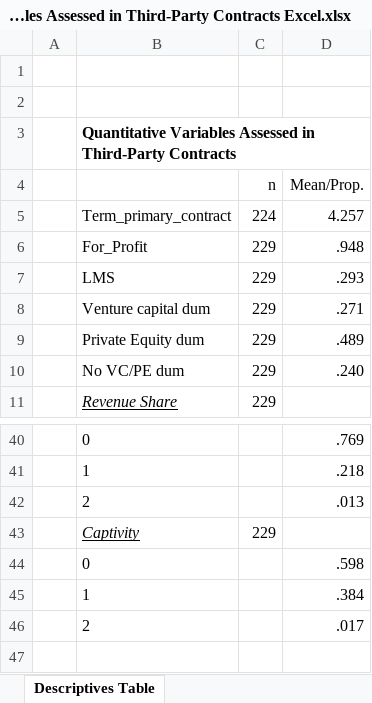
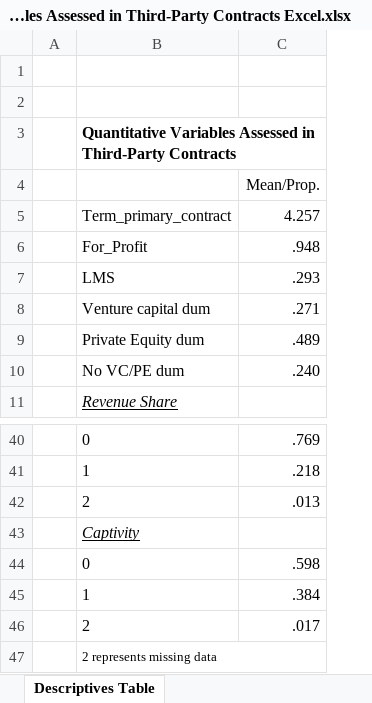
Before and after one commit to HigherEdData/Outsourcing-Online-Education, an Excel workbook: Quantitative Variables Assessed in Third-Party Contracts Excel.xlsx, sheet Descriptives Table, drawn as a sheet; only a part is shown, gaps mark what is left out; values as stored, in another font and other column widths than the file's, no borders; removed rows and columns are numbered as before the commit, all else as after; the diff names each change by its address in the sheet, - before the commit and + after, or states it on an @@ line.

Commit message:
Excel file for Table 2.

```diff
--- a/Quantitative Variables Assessed in Third-Party Contracts Excel.xlsx (sheet Descriptives Table)
+++ b/Quantitative Variables Assessed in Third-Party Contracts Excel.xlsx (sheet Descriptives Table)
-column C, rows 4-11: n | 224 | 229 | 229 | 229 | 229 | 229 | 229; row 43: 229
+row 47:  | 2 represents missing data
```
